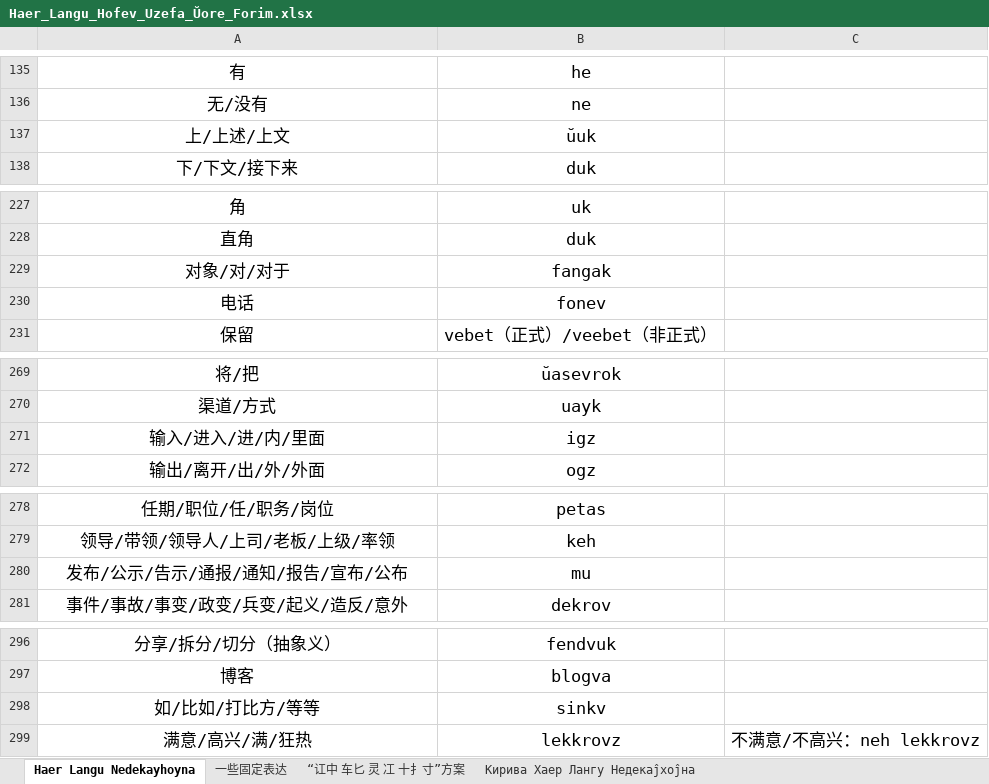
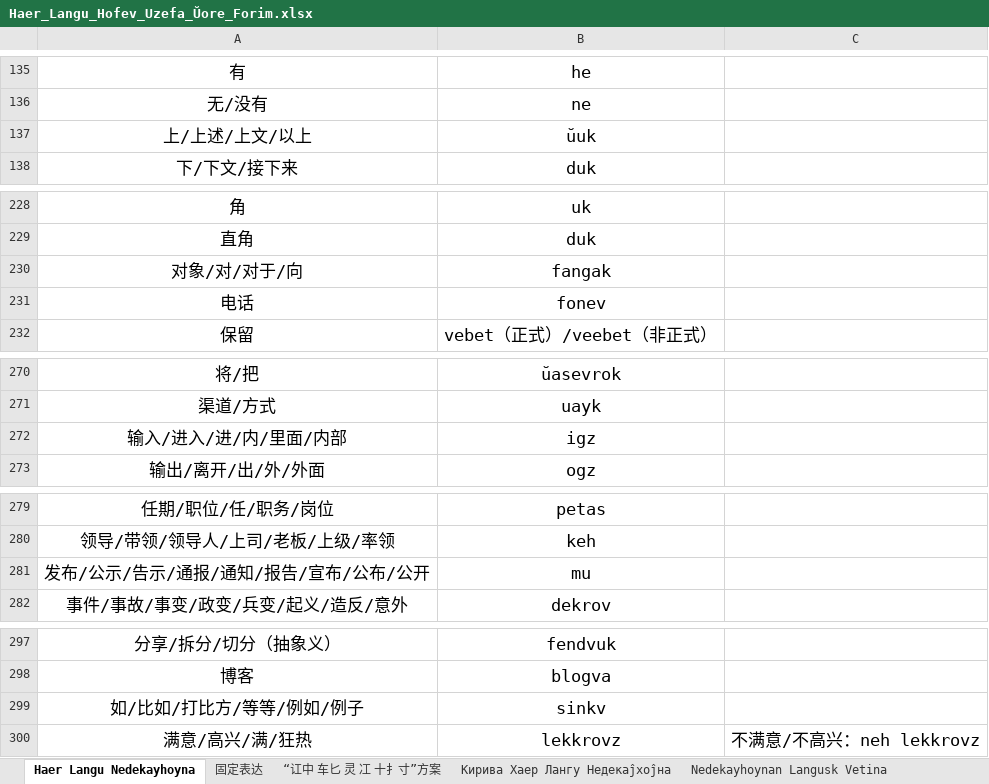
Before and after one commit to hssrgov/hssrgov.github.io, an Excel workbook: Haer_Langu_Hofev_Uzefa_Ŭore_Forim.xlsx, sheet Haer Langu Nedekayhoyna, drawn as a sheet; only a part is shown, gaps mark what is left out; values as stored, in another font and other column widths than the file's, no borders; addresses are those after the commit; the diff covers the shown part only; the diff names each change by its address in the sheet, - before the commit and + after, or states it on an @@ line.

```diff
--- a/Haer_Langu_Hofev_Uzefa_Ŭore_Forim.xlsx (sheet Haer Langu Nedekayhoyna)
+++ b/Haer_Langu_Hofev_Uzefa_Ŭore_Forim.xlsx (sheet Haer Langu Nedekayhoyna)
-sheet tab: 一些固定表达
+sheet tab: 固定表达
+sheet tab: Nedekayhoynan Langusk Vetina
-A137: 上/上述/上文
+A137: 上/上述/上文/以上
-A230: 对象/对/对于
+A230: 对象/对/对于/向
-A272: 输入/进入/进/内/里面
+A272: 输入/进入/进/内/里面/内部
-A281: 发布/公示/告示/通报/通知/报告/宣布/公布
+A281: 发布/公示/告示/通报/通知/报告/宣布/公布/公开
-A299: 如/比如/打比方/等等
+A299: 如/比如/打比方/等等/例如/例子
```
Also changed, not shown: 29 added rows and 9 edited cells elsewhere in this sheet, 2 other files.
